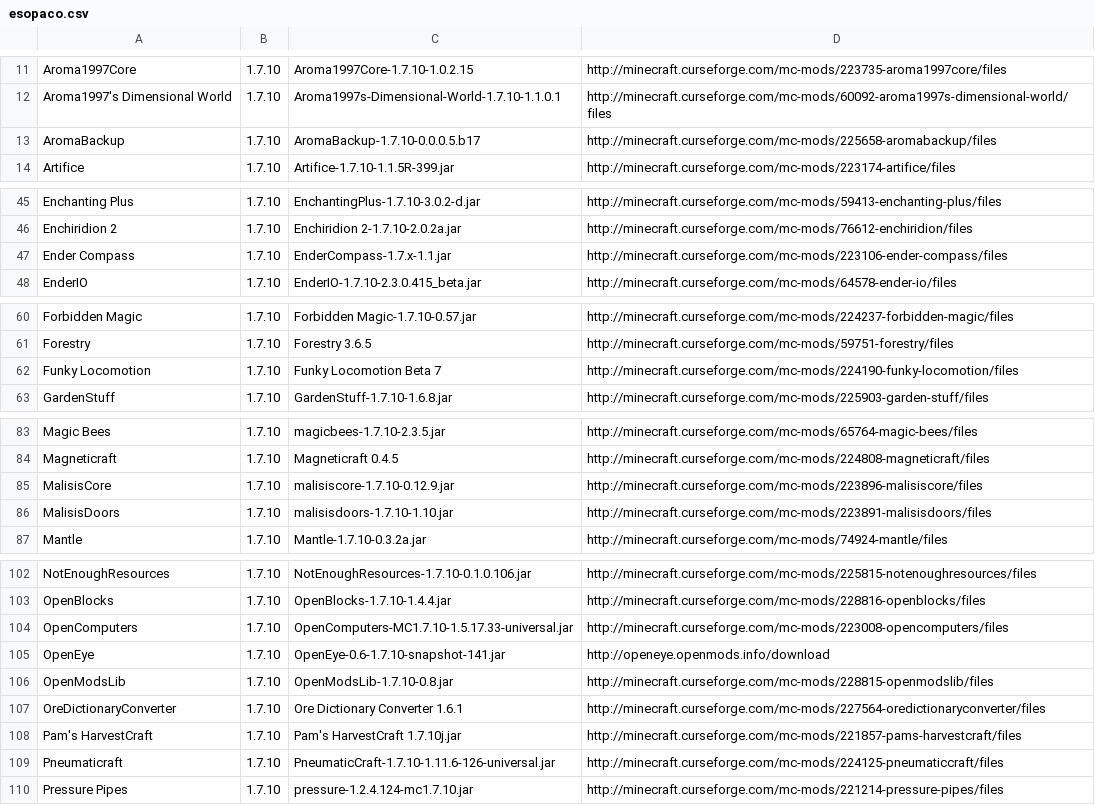
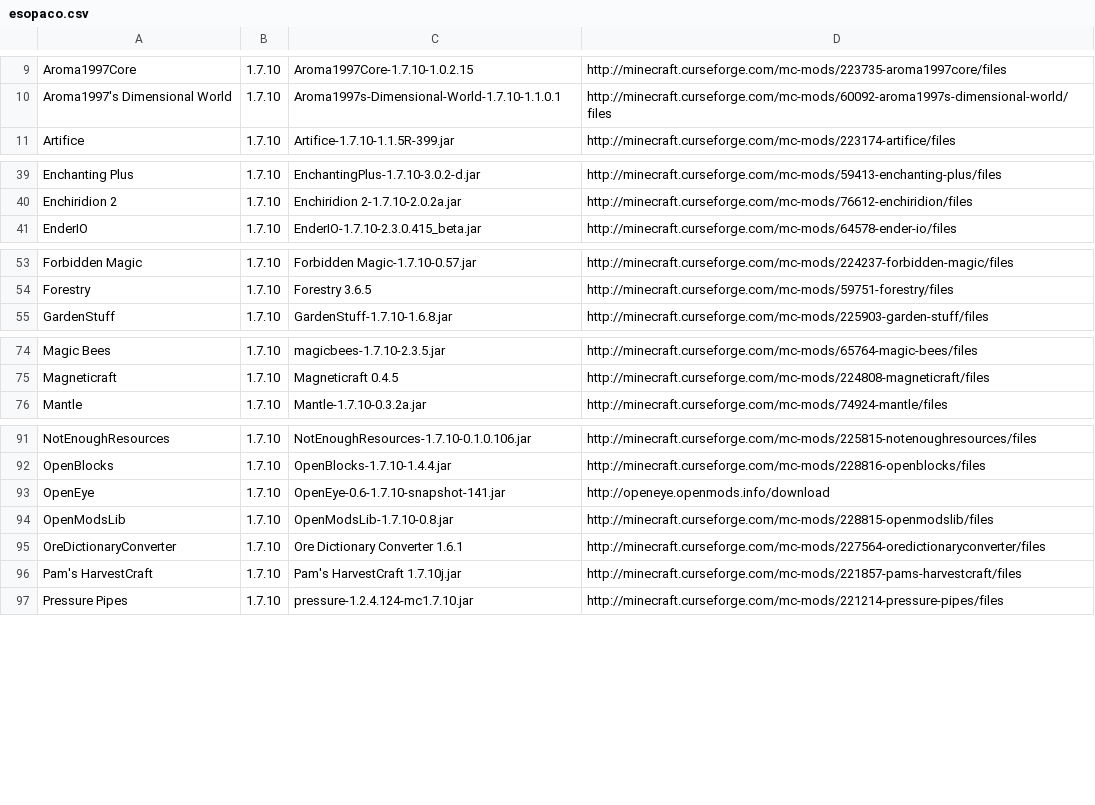
Before and after one commit to gchpaco/minecraft_updater, a CSV file: esopaco.csv, drawn as a sheet; only a part is shown, gaps mark what is left out; the diff covers the shown part only.

```diff
--- a/esopaco.csv
+++ b/esopaco.csv
@@ -12,3 +10,2 @@ Aroma1997Core,1.7.10,Aroma1997Core-1.7.10-1.0.2.15,http://minecraft.curseforge.c
 Aroma1997's Dimensional World,1.7.10,Aroma1997s-Dimensional-World-1.7.10-1.1.0.1,http://minecraft.curseforge.com/mc-mods/60092-aroma1997s-dimensional-world/files
-AromaBackup,1.7.10,AromaBackup-1.7.10-0.0.0.5.b17,http://minecraft.curseforge.com/mc-mods/225658-aromabackup/files
 Artifice,1.7.10,Artifice-1.7.10-1.1.5R-399.jar,http://minecraft.curseforge.com/mc-mods/223174-artifice/files
@@ -46,3 +40,2 @@ Enchanting Plus,1.7.10,EnchantingPlus-1.7.10-3.0.2-d.jar,http://minecraft.cursef
 Enchiridion 2,1.7.10,Enchiridion 2-1.7.10-2.0.2a.jar,http://minecraft.curseforge.com/mc-mods/76612-enchiridion/files
-Ender Compass,1.7.10,EnderCompass-1.7.x-1.1.jar,http://minecraft.curseforge.com/mc-mods/223106-ender-compass/files
 EnderIO,1.7.10,EnderIO-1.7.10-2.3.0.415_beta.jar,http://minecraft.curseforge.com/mc-mods/64578-ender-io/files
@@ -61,3 +54,2 @@ Forbidden Magic,1.7.10,Forbidden Magic-1.7.10-0.57.jar,http://minecraft.cursefor
 Forestry,1.7.10,Forestry 3.6.5,http://minecraft.curseforge.com/mc-mods/59751-forestry/files
-Funky Locomotion,1.7.10,Funky Locomotion Beta 7,http://minecraft.curseforge.com/mc-mods/224190-funky-locomotion/files
 GardenStuff,1.7.10,GardenStuff-1.7.10-1.6.8.jar,http://minecraft.curseforge.com/mc-mods/225903-garden-stuff/files
@@ -84,4 +75,2 @@ Magic Bees,1.7.10,magicbees-1.7.10-2.3.5.jar,http://minecraft.curseforge.com/mc-
 Magneticraft,1.7.10,Magneticraft 0.4.5,http://minecraft.curseforge.com/mc-mods/224808-magneticraft/files
-MalisisCore,1.7.10,malisiscore-1.7.10-0.12.9.jar,http://minecraft.curseforge.com/mc-mods/223896-malisiscore/files
-MalisisDoors,1.7.10,malisisdoors-1.7.10-1.10.jar,http://minecraft.curseforge.com/mc-mods/223891-malisisdoors/files
 Mantle,1.7.10,Mantle-1.7.10-0.3.2a.jar,http://minecraft.curseforge.com/mc-mods/74924-mantle/files
@@ -103,3 +92,2 @@ NotEnoughResources,1.7.10,NotEnoughResources-1.7.10-0.1.0.106.jar,http://minecra
 OpenBlocks,1.7.10,OpenBlocks-1.7.10-1.4.4.jar,http://minecraft.curseforge.com/mc-mods/228816-openblocks/files
-OpenComputers,1.7.10,OpenComputers-MC1.7.10-1.5.17.33-universal.jar,http://minecraft.curseforge.com/mc-mods/223008-opencomputers/files
 OpenEye,1.7.10,OpenEye-0.6-1.7.10-snapshot-141.jar,http://openeye.openmods.info/download
@@ -108,3 +96,2 @@ OreDictionaryConverter,1.7.10,Ore Dictionary Converter 1.6.1,http://minecraft.cu
 Pam's HarvestCraft,1.7.10,Pam's HarvestCraft 1.7.10j.jar,http://minecraft.curseforge.com/mc-mods/221857-pams-harvestcraft/files
-Pneumaticraft,1.7.10,PneumaticCraft-1.7.10-1.11.6-126-universal.jar,http://minecraft.curseforge.com/mc-mods/224125-pneumaticcraft/files
 Pressure Pipes,1.7.10,pressure-1.2.4.124-mc1.7.10.jar,http://minecraft.curseforge.com/mc-mods/221214-pressure-pipes/files
```
Also changed, not shown: 1 added row and 13 removed rows elsewhere in this file.
